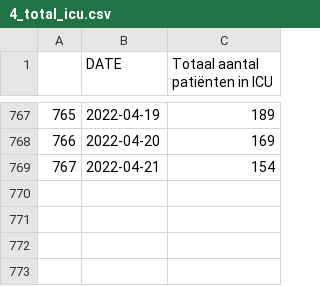
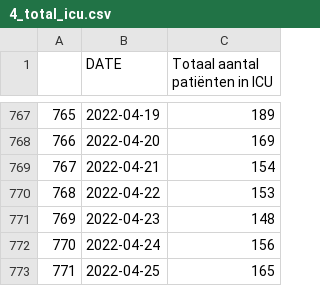
Before and after one commit to journinho/sciensano-covid-19, a CSV file: 4_total_icu.csv, drawn as a sheet; only a part is shown, gaps mark what is left out; the diff names each change by its address in the sheet, - before the commit and + after, or states it on an @@ line.

```diff
--- a/4_total_icu.csv
+++ b/4_total_icu.csv
+row 770: 768 | 2022-04-22 | 153
+row 771: 769 | 2022-04-23 | 148
+row 772: 770 | 2022-04-24 | 156
+row 773: 771 | 2022-04-25 | 165
```
Also changed, not shown: 1_besmettingen_zevendaags.csv, 2_positiviteitsratio.csv, 6 other files.
